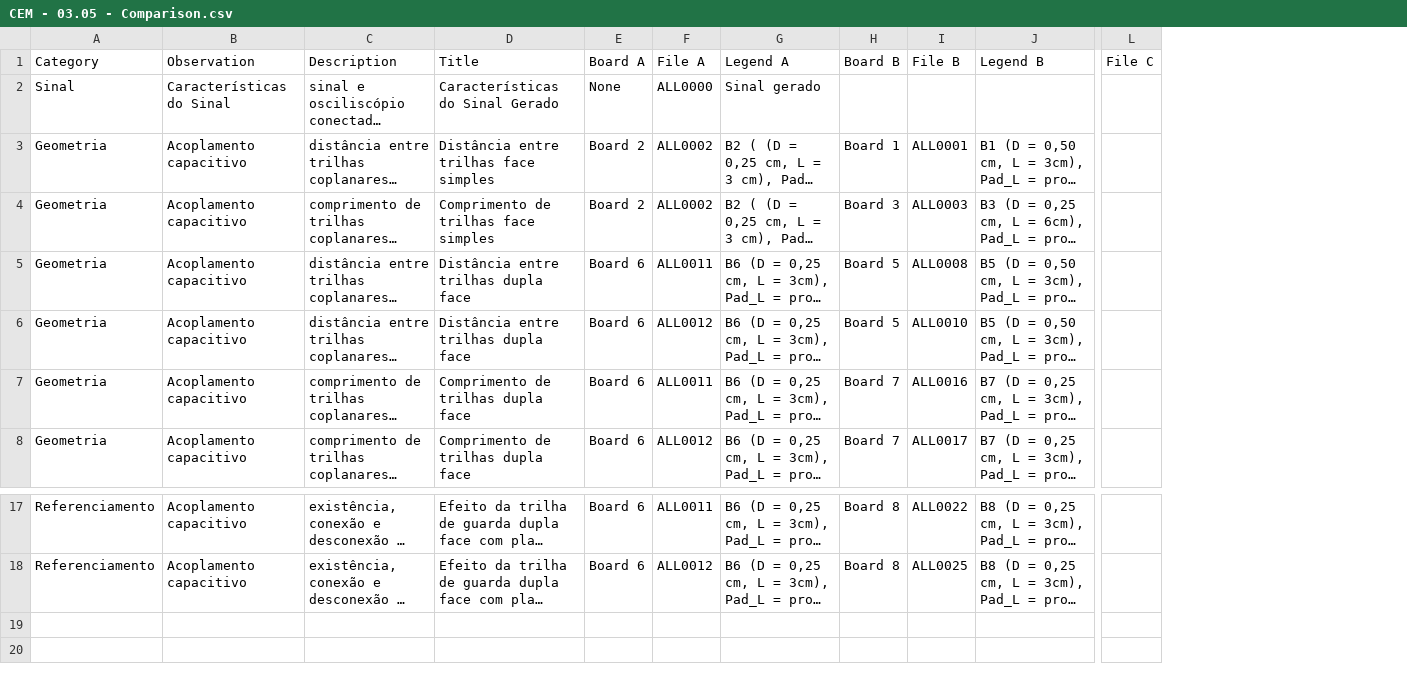
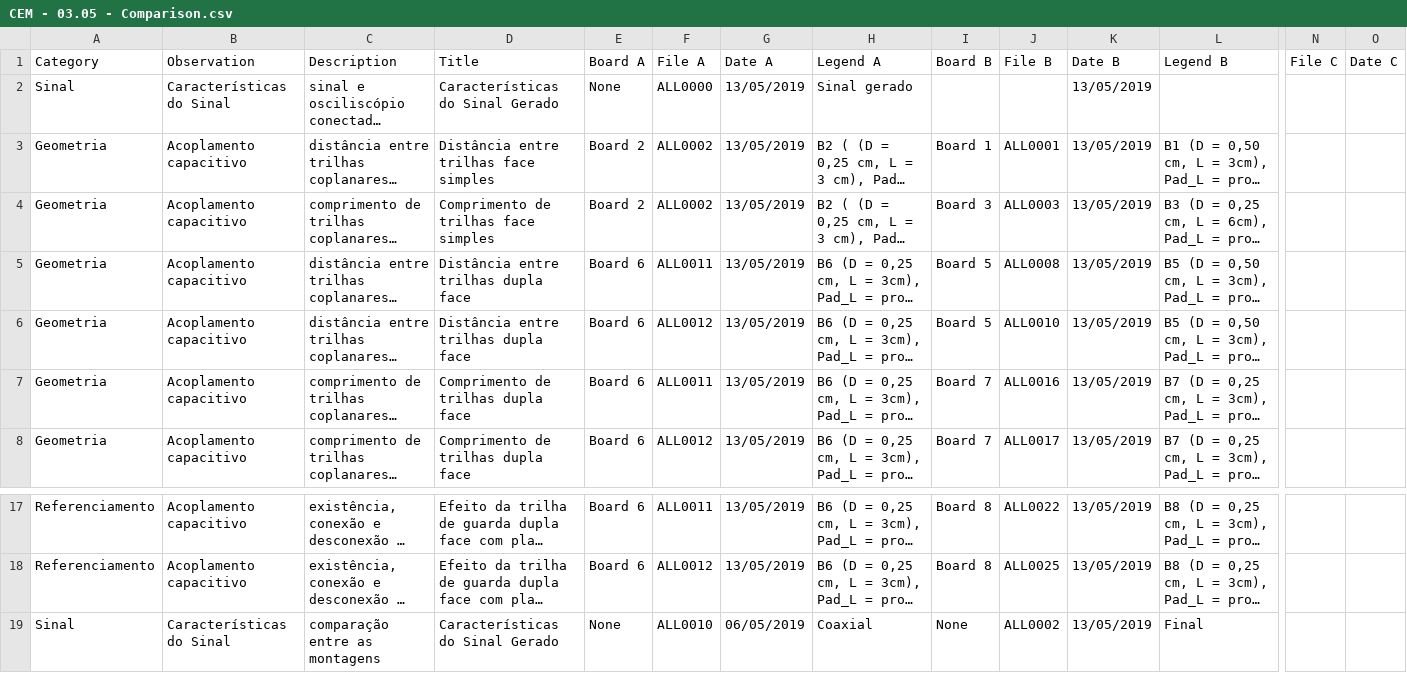
Before and after one commit to lsmanoel/CEM_2, a CSV file: CEM - 03.05 - Comparison.csv, drawn as a sheet; only a part is shown, gaps mark what is left out; long unchanged cells end in …; rows hold the shown columns only; the diff names each change by its address in the sheet, - before the commit and + after, or states it on an @@ line.

Commit message:
updated from drive

```diff
--- a/CEM - 03.05 - Comparison.csv
+++ b/CEM - 03.05 - Comparison.csv
+column G (Date A), rows 2-8: all 13/05/2019; rows 17-18: 13/05/2019 | 13/05/2019
+column K (Date B), rows 2-8: all 13/05/2019; rows 17-18: 13/05/2019 | 13/05/2019
+column O (Date C), empty
+row 19: Sinal | Características do Sinal | comparação entre as montagens | Características do Sinal Gerado | None | ALL0010 | 06/05/2019 | Coaxial | None | ALL0002 | 13/05/2019 | Final
```
